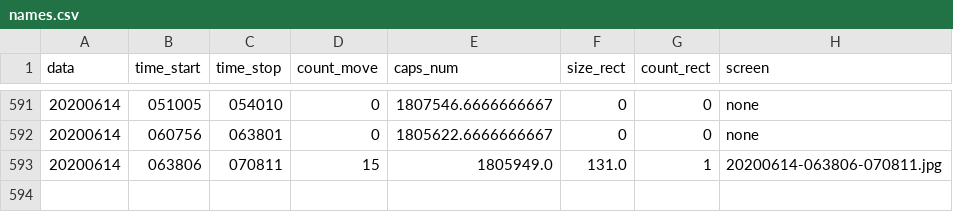
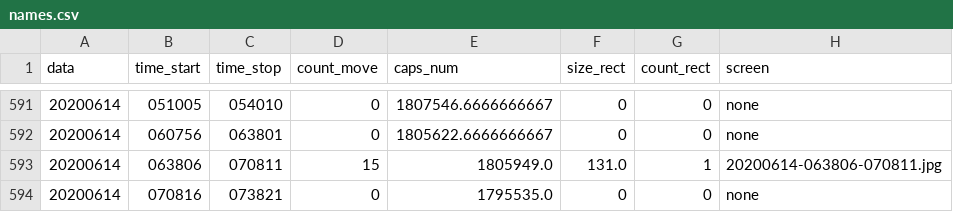
Before and after one commit to va1entei/puszcza_cam3, a CSV file: insec/names.csv, drawn as a sheet; only a part is shown, gaps mark what is left out; the diff names each change by its address in the sheet, - before the commit and + after, or states it on an @@ line.

Commit message:
oinion csv files

```diff
--- a/insec/names.csv
+++ b/insec/names.csv
+row 594: 20200614 | 070816 | 073821 | 0 | 1795535.0 | 0 | 0 | none
```
